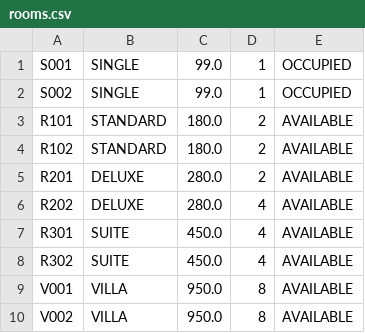
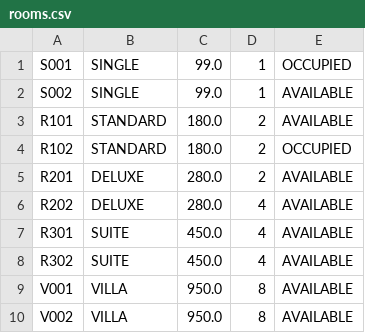
Before and after one commit to AnsonCjh/DSA_Ass, a CSV file: data/rooms.csv, drawn as a sheet.

```diff
--- a/data/rooms.csv
+++ b/data/rooms.csv
@@ -1,5 +1,5 @@
 S001|SINGLE|99.0|1|OCCUPIED
-S002|SINGLE|99.0|1|OCCUPIED
+S002|SINGLE|99.0|1|AVAILABLE
 R101|STANDARD|180.0|2|AVAILABLE
-R102|STANDARD|180.0|2|AVAILABLE
+R102|STANDARD|180.0|2|OCCUPIED
 R201|DELUXE|280.0|2|AVAILABLE
```
Also changed, not shown: 9 other files.
